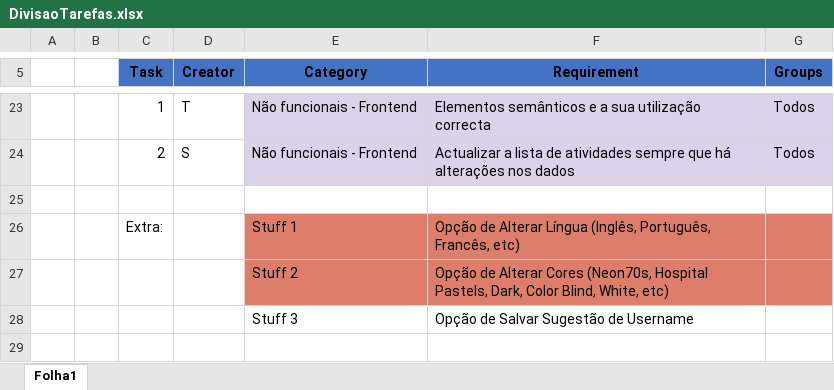
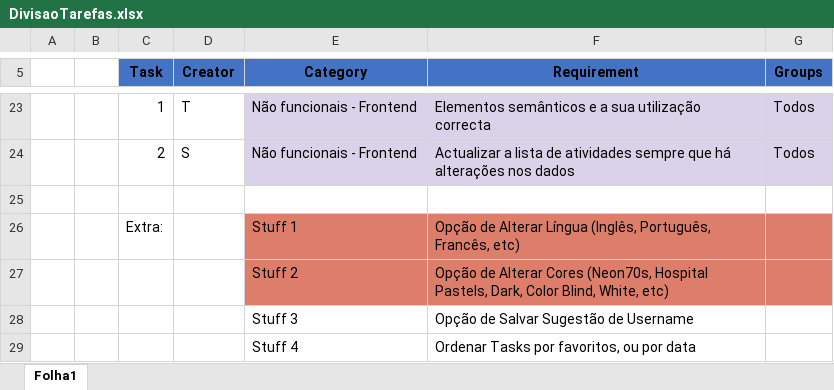
Before and after one commit to caniceirotiago/Project2, an Excel workbook: Documents/DivisaoTarefas.xlsx, sheet Folha1, drawn as a sheet; only a part is shown, gaps mark what is left out; values as stored, in another font and other column widths than the file's, no borders; table styles not drawn; the diff names each change by its address in the sheet, - before the commit and + after, or states it on an @@ line.

Commit message:
-pptx ordenação

```diff
--- a/Documents/DivisaoTarefas.xlsx (sheet Folha1)
+++ b/Documents/DivisaoTarefas.xlsx (sheet Folha1)
+row 29:  |  |  |  | Stuff 4 | Ordenar Tasks por favoritos, ou por data
```
